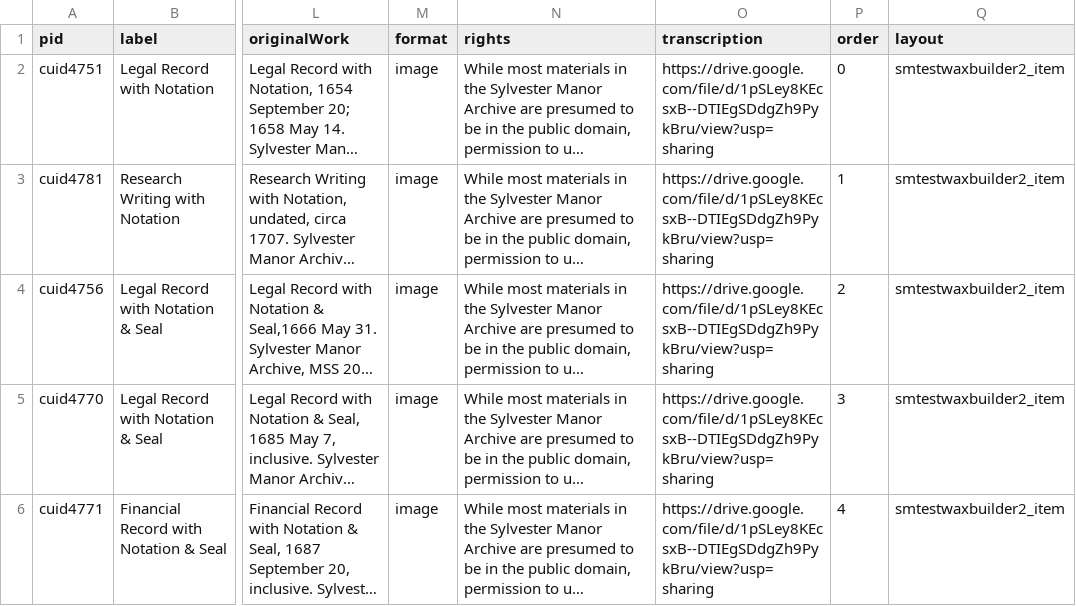
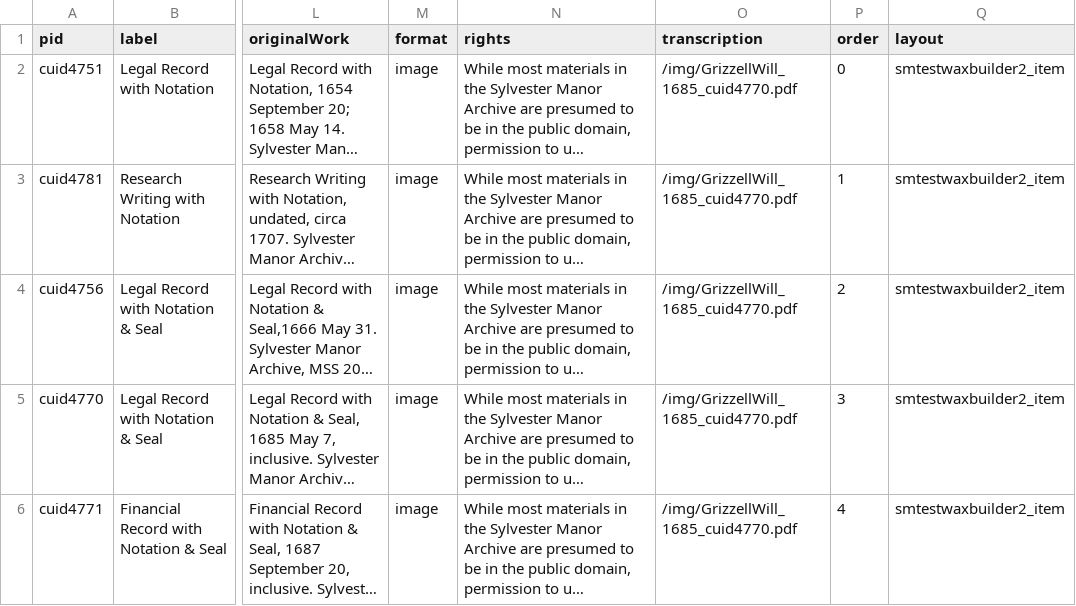
Before and after one commit to katelynautumn28/smtestwaxbuilder2, a CSV file: _data/smtestwaxbuilder2.csv, drawn as a sheet; only a part is shown, gaps mark what is left out; long unchanged cells end in …; the diff names each change by its address in the sheet, - before the commit and + after, or states it on an @@ line.

Commit message:
link to pdf transcription

```diff
--- a/_data/smtestwaxbuilder2.csv
+++ b/_data/smtestwaxbuilder2.csv
-O2:O6 (transcription): https://drive.google.com/file/d/1pSLey8KEcsxB--DTIEgSDdgZh9PykBru/view?usp=sharing
+O2:O6 (transcription): /img/GrizzellWill_1685_cuid4770.pdf
```
Also changed, not shown: 6 other files.
